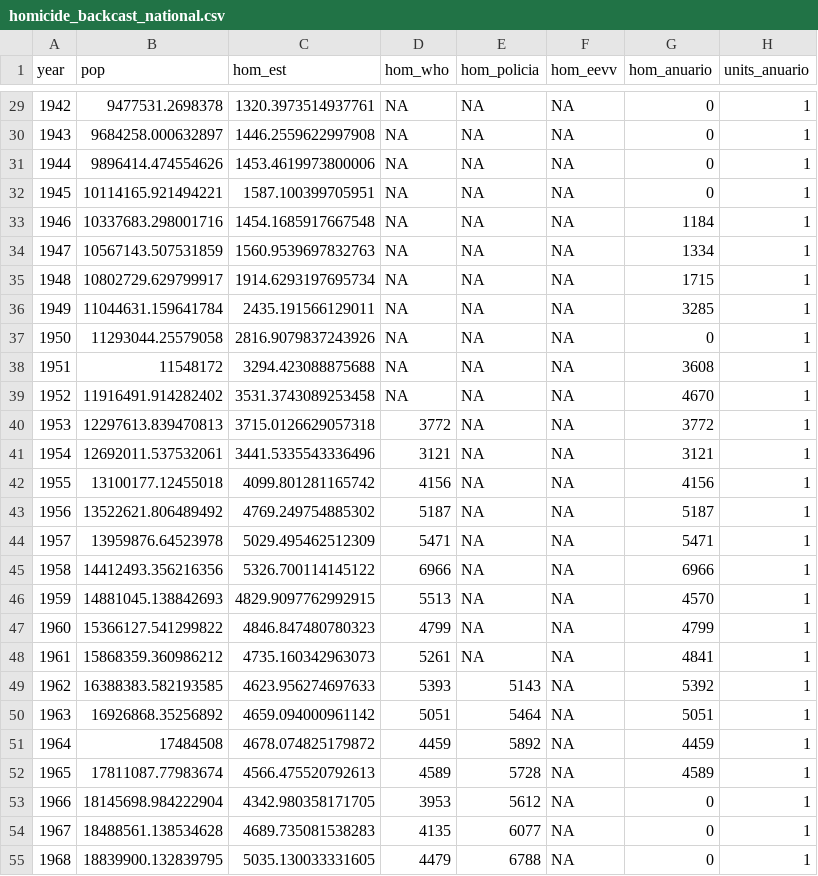
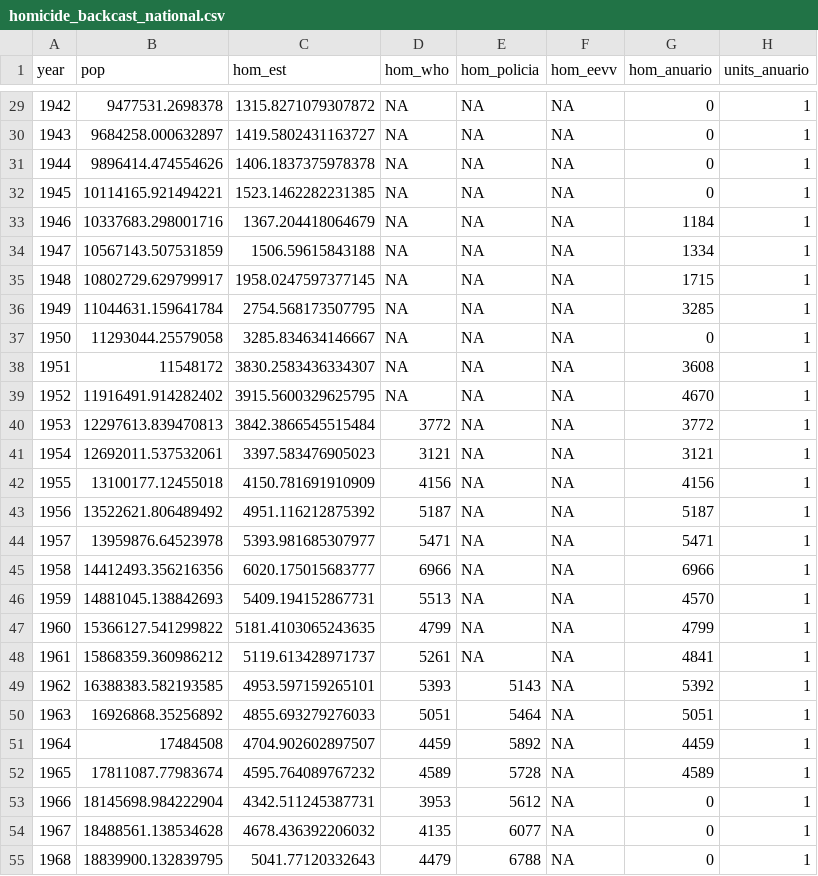
Before and after one commit to kikeacosta/colombia_homicidios, a CSV file: output/tables/homicide_backcast_national.csv, drawn as a sheet; only a part is shown, gaps mark what is left out; the diff covers the shown part only.

```diff
--- a/output/tables/homicide_backcast_national.csv
+++ b/output/tables/homicide_backcast_national.csv
@@ -29,27 +29,27 @@ year,pop,hom_est,hom_who,hom_policia,hom_eevv,hom_anuario,units_anuario
-1942,9477531.2698378,1320.3973514937761,NA,NA,NA,0,1
-1943,9684258.000632897,1446.2559622997908,NA,NA,NA,0,1
-1944,9896414.474554626,1453.4619973800006,NA,NA,NA,0,1
-1945,10114165.921494221,1587.100399705951,NA,NA,NA,0,1
-1946,10337683.298001716,1454.1685917667548,NA,NA,NA,1184,1
-1947,10567143.507531859,1560.9539697832763,NA,NA,NA,1334,1
-1948,10802729.629799917,1914.6293197695734,NA,NA,NA,1715,1
-1949,11044631.159641784,2435.191566129011,NA,NA,NA,3285,1
-1950,11293044.25579058,2816.9079837243926,NA,NA,NA,0,1
-1951,11548172,3294.423088875688,NA,NA,NA,3608,1
-1952,11916491.914282402,3531.3743089253458,NA,NA,NA,4670,1
-1953,12297613.839470813,3715.0126629057318,3772,NA,NA,3772,1
-1954,12692011.537532061,3441.5335543336496,3121,NA,NA,3121,1
-1955,13100177.12455018,4099.801281165742,4156,NA,NA,4156,1
-1956,13522621.806489492,4769.249754885302,5187,NA,NA,5187,1
-1957,13959876.64523978,5029.495462512309,5471,NA,NA,5471,1
-1958,14412493.356216356,5326.700114145122,6966,NA,NA,6966,1
-1959,14881045.138842693,4829.9097762992915,5513,NA,NA,4570,1
-1960,15366127.541299822,4846.847480780323,4799,NA,NA,4799,1
-1961,15868359.360986212,4735.160342963073,5261,NA,NA,4841,1
-1962,16388383.582193585,4623.956274697633,5393,5143,NA,5392,1
-1963,16926868.35256892,4659.094000961142,5051,5464,NA,5051,1
-1964,17484508,4678.074825179872,4459,5892,NA,4459,1
-1965,17811087.77983674,4566.475520792613,4589,5728,NA,4589,1
-1966,18145698.984222904,4342.980358171705,3953,5612,NA,0,1
-1967,18488561.138534628,4689.735081538283,4135,6077,NA,0,1
-1968,18839900.132839795,5035.130033331605,4479,6788,NA,0,1
+1942,9477531.2698378,1315.8271079307872,NA,NA,NA,0,1
+1943,9684258.000632897,1419.5802431163727,NA,NA,NA,0,1
+1944,9896414.474554626,1406.1837375978378,NA,NA,NA,0,1
+1945,10114165.921494221,1523.1462282231385,NA,NA,NA,0,1
+1946,10337683.298001716,1367.204418064679,NA,NA,NA,1184,1
+1947,10567143.507531859,1506.59615843188,NA,NA,NA,1334,1
+1948,10802729.629799917,1958.0247597377145,NA,NA,NA,1715,1
+1949,11044631.159641784,2754.568173507795,NA,NA,NA,3285,1
+1950,11293044.25579058,3285.834634146667,NA,NA,NA,0,1
+1951,11548172,3830.2583436334307,NA,NA,NA,3608,1
+1952,11916491.914282402,3915.5600329625795,NA,NA,NA,4670,1
+1953,12297613.839470813,3842.3866545515484,3772,NA,NA,3772,1
+1954,12692011.537532061,3397.583476905023,3121,NA,NA,3121,1
+1955,13100177.12455018,4150.781691910909,4156,NA,NA,4156,1
+1956,13522621.806489492,4951.116212875392,5187,NA,NA,5187,1
+1957,13959876.64523978,5393.981685307977,5471,NA,NA,5471,1
+1958,14412493.356216356,6020.175015683777,6966,NA,NA,6966,1
+1959,14881045.138842693,5409.194152867731,5513,NA,NA,4570,1
+1960,15366127.541299822,5181.4103065243635,4799,NA,NA,4799,1
+1961,15868359.360986212,5119.613428971737,5261,NA,NA,4841,1
+1962,16388383.582193585,4953.597159265101,5393,5143,NA,5392,1
+1963,16926868.35256892,4855.693279276033,5051,5464,NA,5051,1
+1964,17484508,4704.902602897507,4459,5892,NA,4459,1
+1965,17811087.77983674,4595.764089767232,4589,5728,NA,4589,1
+1966,18145698.984222904,4342.511245387731,3953,5612,NA,0,1
+1967,18488561.138534628,4678.436392206032,4135,6077,NA,0,1
+1968,18839900.132839795,5041.77120332643,4479,6788,NA,0,1
```
Also changed, not shown: 78 edited cells elsewhere in this file, output/tables/homicide_backcast_gap_information.csv, output/tables/homicide_backcast_parameters.csv, 8 other files.
